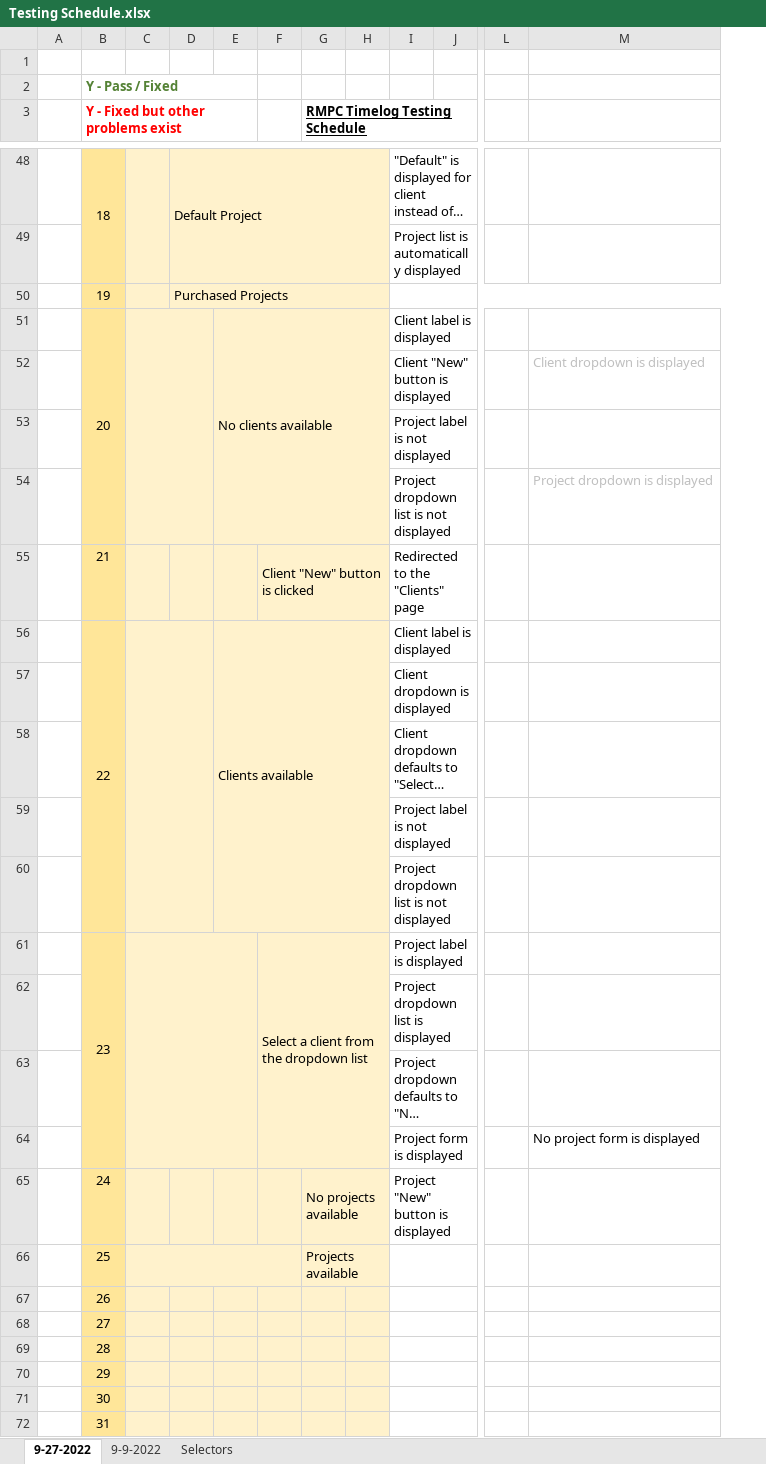
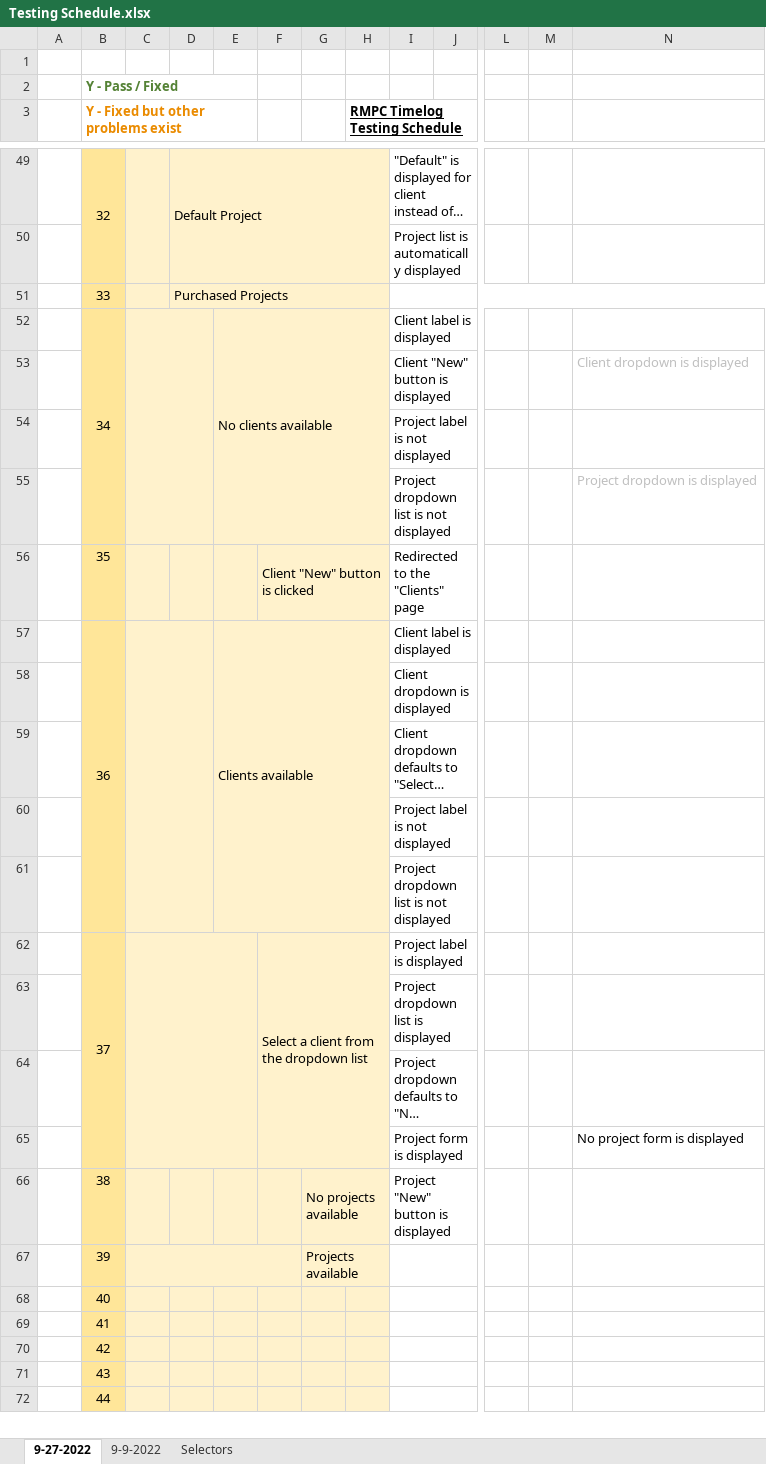
Before and after one commit to rogerlmain/Timelog, an Excel workbook: documents/Testing Schedule.xlsx, sheet 9-27-2022, drawn as a sheet; only a part is shown, gaps mark what is left out; long unchanged cells end in …; values as stored, in another font and other column widths than the file's, no borders; removed rows and columns are numbered as before the commit, all else as after; rows hold the shown columns only; the diff covers the shown part only; the diff names each change by its address in the sheet, - before the commit and + after, or states it on an @@ line.

```diff
--- a/documents/Testing Schedule.xlsx (sheet 9-27-2022)
+++ b/documents/Testing Schedule.xlsx (sheet 9-27-2022)
+column G, row 67: Projects available
-column H, empty
+column M, empty
-B3 text colour: #FF0000
+B3 text colour: #EA8B00
-B49: 18
+B49: 32
-B51: 19
+B51: 33
-B52: 20
+B52: 34
-B56: 21
+B56: 35
-B57: 22
+B57: 36
-B62: 23
+B62: 37
-row 65:  | 24 |  |  |  |  | No projects available |  | Project "New" button is displayed
-row 66:  | 25 |  |  |  |  | Projects available
+row 66:  | 38 |  |  |  |  | No projects available |  | Project "New" button is displayed
-B67: 26
+B67: 39
+C67:F67 merged
-B68: 27
+B68: 40
-B69: 28
+B69: 41
-B70: 29
+B70: 42
-B71: 30
+B71: 43
-B72: 31
+B72: 44
```
Also changed, not shown: 12 added rows, 10 removed rows, 2 moved rows, 29 edited cells, cell formats and merged cells elsewhere in this sheet, 1 other file.
